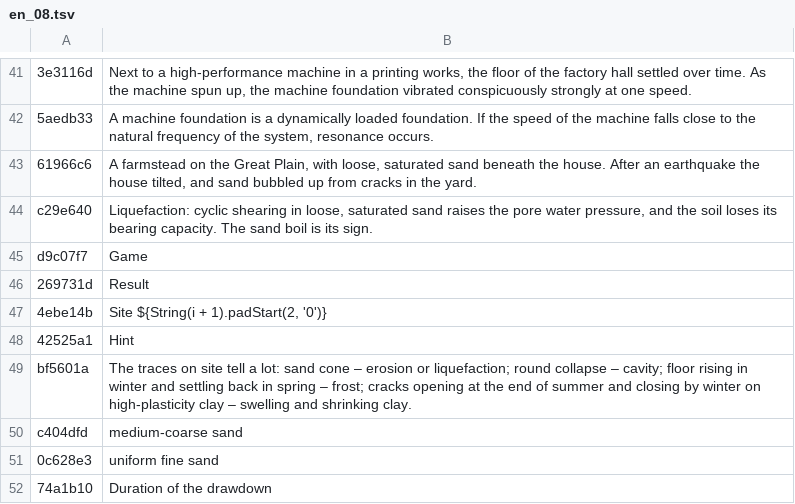
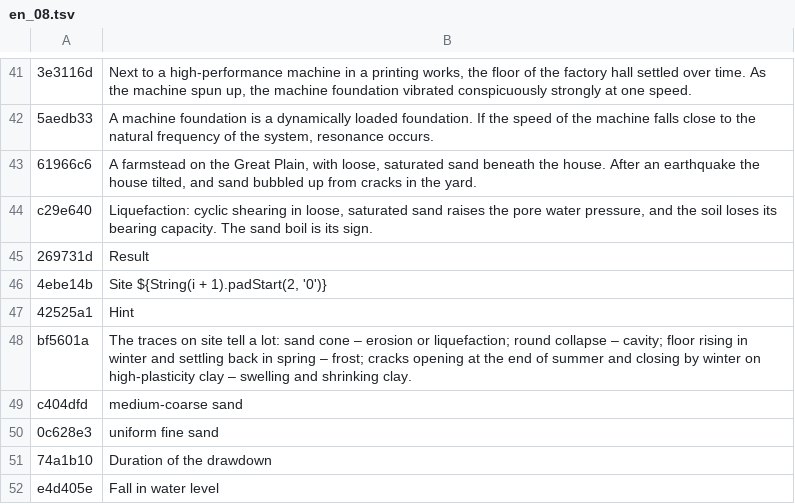
Before and after one commit to MBalika/sikalapokaterohatasok, a TSV file: _src/i18n/en_08.tsv, drawn as a sheet; only a part is shown, gaps mark what is left out; the shorter side is filled out with more unchanged rows; the diff names each change by its address in the sheet, - before the commit and + after, or states it on an @@ line.

```diff
--- a/_src/i18n/en_08.tsv
+++ b/_src/i18n/en_08.tsv
-row 45: d9c07f7 | Game
```
Also changed, not shown: _src/i18n/en_09.tsv, 4 other files.
